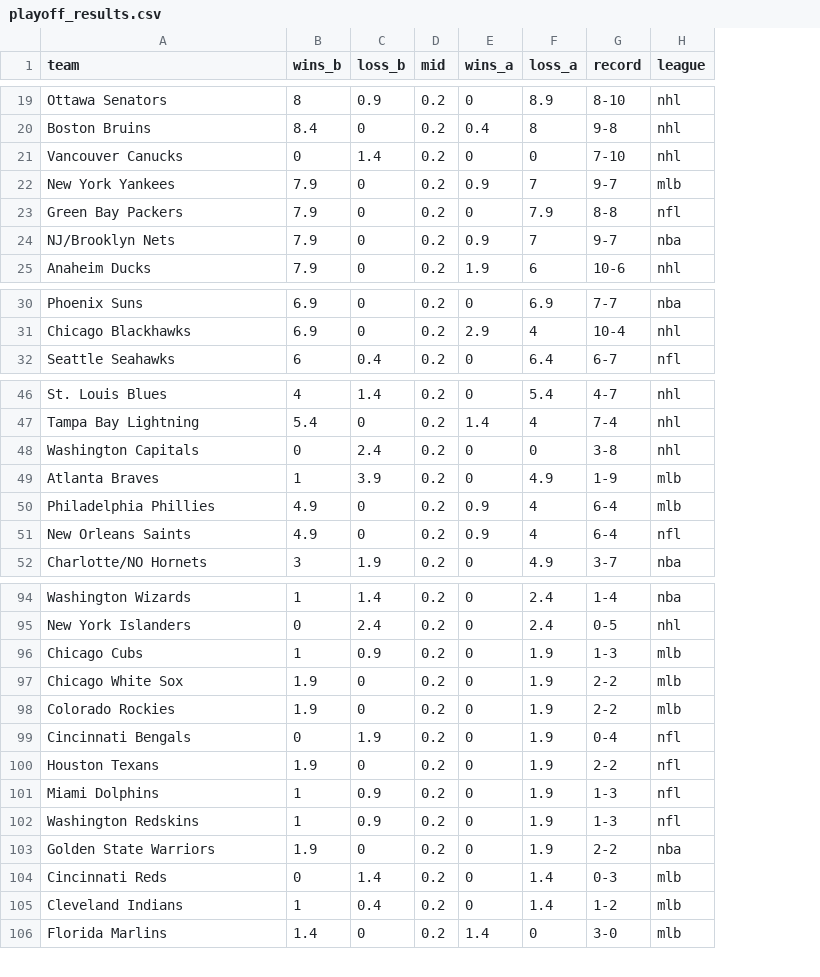
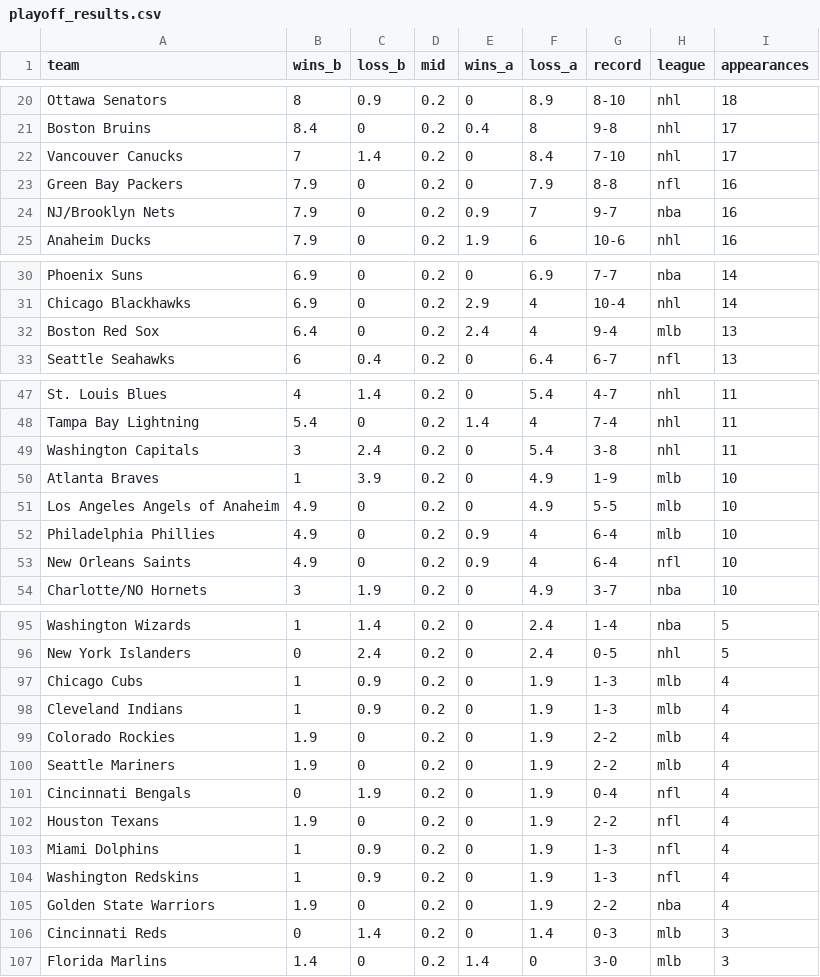
Before and after one commit to mode/blog, a CSV file: 2013-10-09 Playoff Records/playoff_results.csv, drawn as a sheet; only a part is shown, gaps mark what is left out; removed rows and columns are numbered as before the commit, all else as after; the diff covers the shown part only; the diff names each change by its address in the sheet, - before the commit and + after, or states it on an @@ line.

```diff
--- a/2013-10-09 Playoff Records/playoff_results.csv
+++ b/2013-10-09 Playoff Records/playoff_results.csv
+column I (appearances), rows 20-25: 18 | 17 | 17 | 16 | 16 | 16; rows 30-31: 14 | 14; row 33: 13; rows 47-50: 11 | 11 | 11 | 10; rows 52-54: all 10; rows 95-99: 5 | 5 | 4 | 4 | 4; rows 101-107: 4 | 4 | 4 | 4 | 4 | 3 | 3
-B22 (wins_b): 0
+B22 (wins_b): 7
-F22 (loss_a): 0
+F22 (loss_a): 8.4
-row 22: New York Yankees | 7.9 | 0 | 0.2 | 0.9 | 7 | 9-7 | mlb
+row 32: Boston Red Sox | 6.4 | 0 | 0.2 | 2.4 | 4 | 9-4 | mlb | 13
-B49 (wins_b): 0
+B49 (wins_b): 3
-F49 (loss_a): 0
+F49 (loss_a): 5.4
+row 51: Los Angeles Angels of Anaheim | 4.9 | 0 | 0.2 | 0 | 4.9 | 5-5 | mlb | 10
-A98 (team): Chicago White Sox
+A98 (team): Cleveland Indians
-B98 (wins_b): 1.9
+B98 (wins_b): 1
-C98 (loss_b): 0
+C98 (loss_b): 0.9
-G98 (record): 2-2
+G98 (record): 1-3
+row 100: Seattle Mariners | 1.9 | 0 | 0.2 | 0 | 1.9 | 2-2 | mlb | 4
-row 105: Cleveland Indians | 1 | 0.4 | 0.2 | 0 | 1.4 | 1-2 | mlb
```
Also changed, not shown: 5 added rows, 6 removed rows and 13 edited cells elsewhere in this file, 3 other files.
